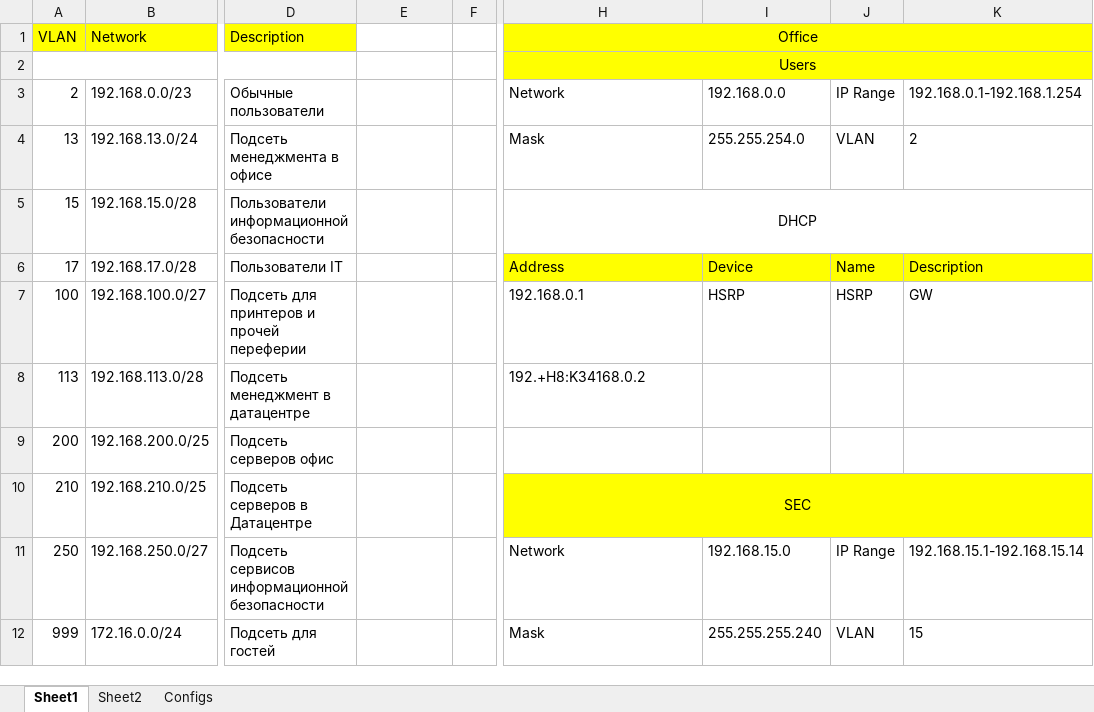
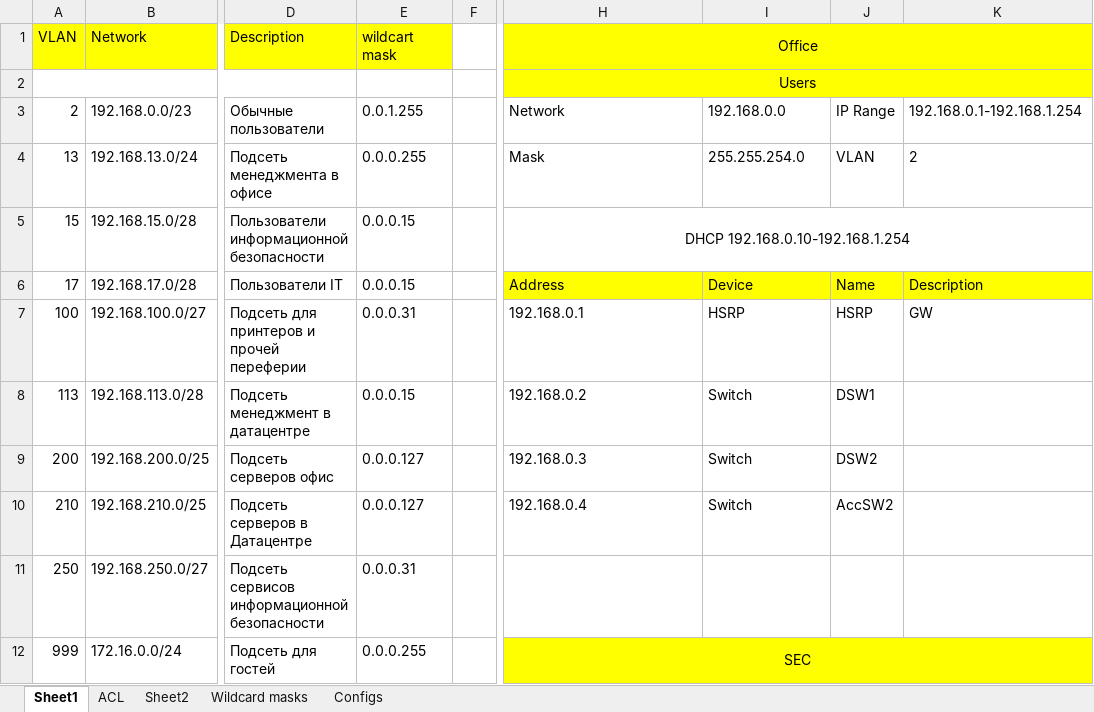
Before and after one commit to FrozenViking13/OTUS_NE, an Excel workbook: Project/Addresses table.xlsx, sheet Sheet1, drawn as a sheet; only a part is shown, gaps mark what is left out; values as stored, in another font and other column widths than the file's, no borders; removed rows and columns are numbered as before the commit, all else as after; the diff covers the shown part only; the diff names each change by its address in the sheet, - before the commit and + after, or states it on an @@ line.

```diff
--- a/Project/Addresses table.xlsx (sheet Sheet1)
+++ b/Project/Addresses table.xlsx (sheet Sheet1)
+sheet tab: ACL
+sheet tab: Wildcard masks
-E1: (empty)
+E1: wildcart mask
-E1 fill: none
+E1 fill: #FFFF00
-E3: (empty)
+E3: 0.0.1.255
-E4: (empty)
+E4: 0.0.0.255
-E5:E6: (empty)
+E5:E6: 0.0.0.15
-H5: DHCP
+H5: DHCP 192.168.0.10-192.168.1.254
-E7: (empty)
+E7: 0.0.0.31
-E8: (empty)
+E8: 0.0.0.15
-H8: 192.+H8:K34168.0.2
+H8: 192.168.0.2
-I8:I10: (empty)
+I8:I10: Switch
-J8: (empty)
+J8: DSW1
-E9:E10: (empty)
+E9:E10: 0.0.0.127
-H9: (empty)
+H9: 192.168.0.3
-J9: (empty)
+J9: DSW2
-H10: SEC
+H10: 192.168.0.4
-H10:K10 fill: #FFFF00
+H10:K10 fill: none
-H10 alignment: center
+H10 alignment: left
-H10:K10 merged
-J10: (empty)
+J10: AccSW2
-E11: (empty)
+E11: 0.0.0.31
-H11: Network
+H11: (empty)
-I11: 192.168.15.0
+I11: (empty)
-J11: IP Range
+J11: (empty)
-K11: 192.168.15.1-192.168.15.14
+K11: (empty)
-E12: (empty)
+E12: 0.0.0.255
-H12: Mask
+H12: SEC
-H12:K12 fill: none
+H12:K12 fill: #FFFF00
-H12 alignment: left
+H12 alignment: center
+H12:K12 merged
-I12: 255.255.255.240
+I12: (empty)
-J12: VLAN
+J12: (empty)
-K12: 15
+K12: (empty)
```
Also changed, not shown: 11 added rows, 11 removed rows, 55 edited cells, cell formats and merged cells elsewhere in this sheet, sheet Configs, sheet Sheet2, Project/Addresses table_recovered.xlsx, 7 other files.
